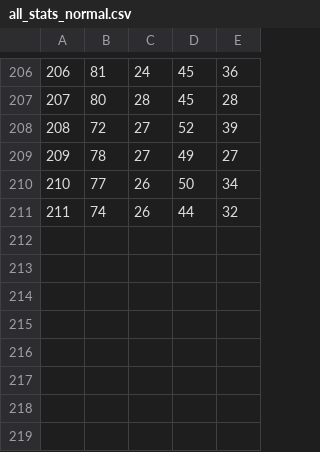
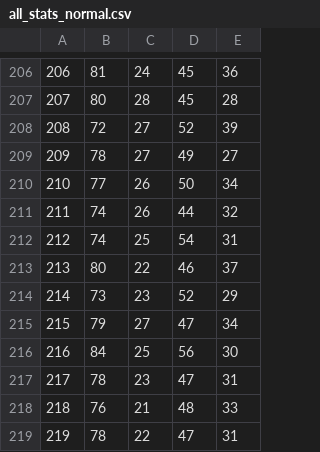
Before and after one commit to pkerpedjiev/emptypipes, a CSV file: minisites/2015-09-29-kings-jewels/output/all_stats_normal.csv, drawn as a sheet; only a part is shown, gaps mark what is left out; the diff names each change by its address in the sheet, - before the commit and + after, or states it on an @@ line.

```diff
--- a/minisites/2015-09-29-kings-jewels/output/all_stats_normal.csv
+++ b/minisites/2015-09-29-kings-jewels/output/all_stats_normal.csv
+row 212: 212 | 74 | 25 | 54 | 31
+row 213: 213 | 80 | 22 | 46 | 37
+row 214: 214 | 73 | 23 | 52 | 29
+row 215: 215 | 79 | 27 | 47 | 34
+row 216: 216 | 84 | 25 | 56 | 30
+row 217: 217 | 78 | 23 | 47 | 31
+row 218: 218 | 76 | 21 | 48 | 33
+row 219: 219 | 78 | 22 | 47 | 31
```
Also changed, not shown: 8 other files.
